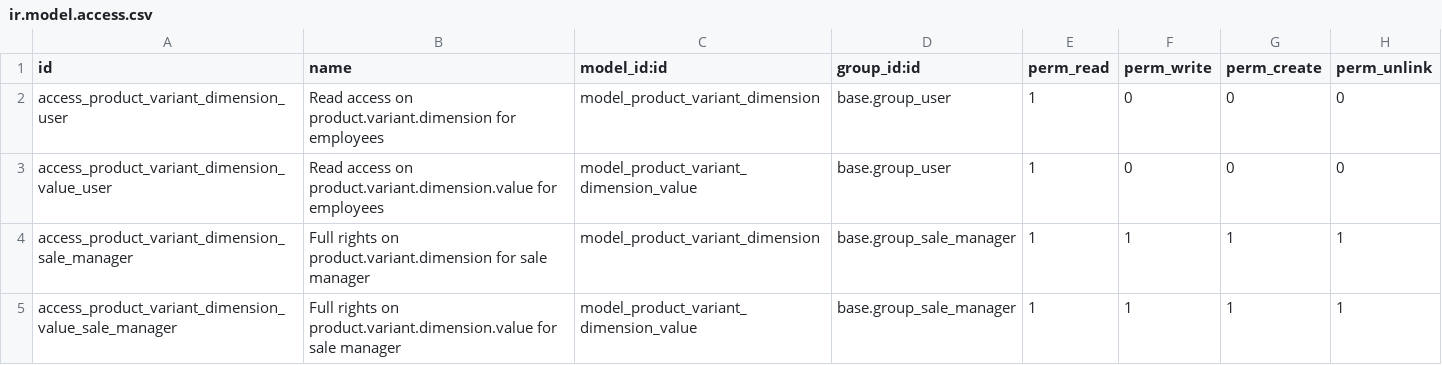
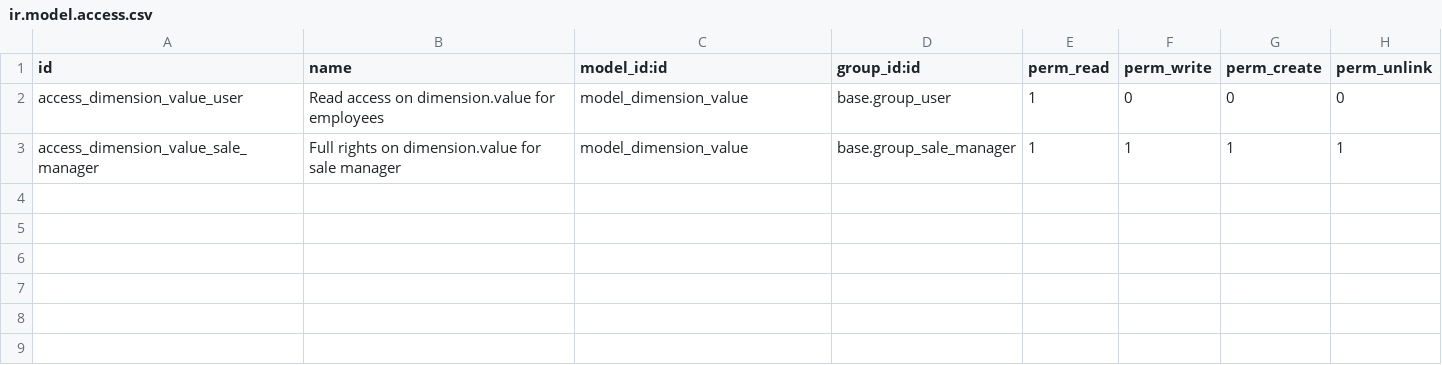
Before and after one commit to OCA/product-variant, a CSV file: product_variant_generator/security/ir.model.access.csv, drawn as a sheet.

Commit message:
[REF] UI refactor, having the dimension is too much as we already have the attribute set

```diff
--- a/product_variant_generator/security/ir.model.access.csv
+++ b/product_variant_generator/security/ir.model.access.csv
@@ -1,5 +1,3 @@
 "id","name","model_id:id","group_id:id","perm_read","perm_write","perm_create","perm_unlink"
-"access_product_variant_dimension_user","Read access on product.variant.dimension for employees","model_product_variant_dimension","base.group_user",1,0,0,0
-"access_product_variant_dimension_value_user","Read access on product.variant.dimension.value for employees","model_product_variant_dimension_value","base.group_user",1,0,0,0
-"access_product_variant_dimension_sale_manager","Full rights on product.variant.dimension for sale manager","model_product_variant_dimension","base.group_sale_manager",1,1,1,1
-"access_product_variant_dimension_value_sale_manager","Full rights on product.variant.dimension.value for sale manager","model_product_variant_dimension_value","base.group_sale_manager",1,1,1,1
+"access_dimension_value_user","Read access on dimension.value for employees","model_dimension_value","base.group_user",1,0,0,0
+"access_dimension_value_sale_manager","Full rights on dimension.value for sale manager","model_dimension_value","base.group_sale_manager",1,1,1,1
```
Also changed, not shown: 3 other files.
